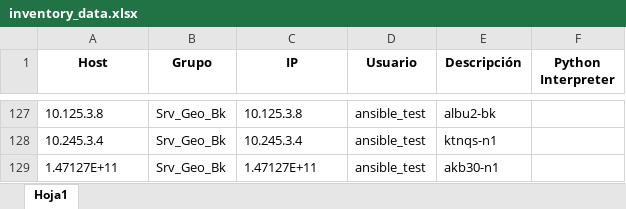
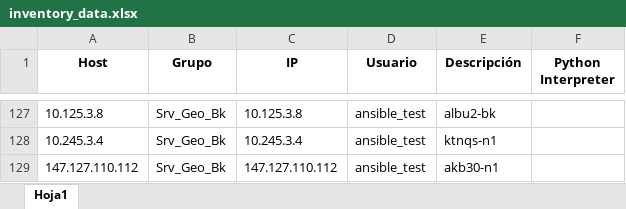
Before and after one commit to colcomerciodevs/Inventory, an Excel workbook: dynamic_inventory/inventory_data.xlsx, sheet Hoja1, drawn as a sheet; only a part is shown, gaps mark what is left out; values as stored, in another font and other column widths than the file's, no borders; the diff names each change by its address in the sheet, - before the commit and + after, or states it on an @@ line.

Commit message:
Actualización automática: 2025-03-17 17:26:57

```diff
--- a/dynamic_inventory/inventory_data.xlsx (sheet Hoja1)
+++ b/dynamic_inventory/inventory_data.xlsx (sheet Hoja1)
-A129 (Host): 1.47127E+11
+A129 (Host): 147.127.110.112
-C129 (IP): 1.47127E+11
+C129 (IP): 147.127.110.112
```
